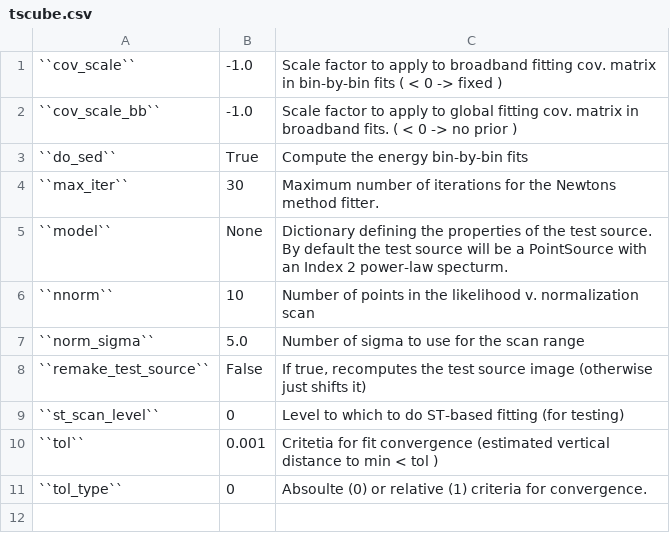
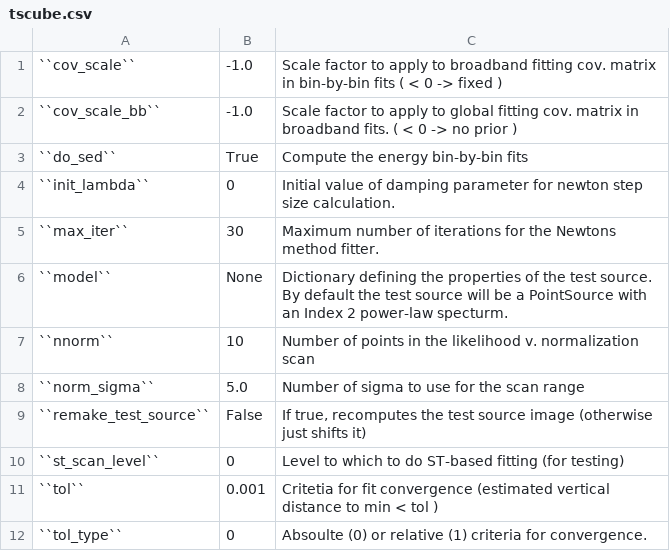
Before and after one commit to fermiPy/fermipy, a CSV file: docs/config/tscube.csv, drawn as a sheet; the diff names each change by its address in the sheet, - before the commit and + after, or states it on an @@ line.

```diff
--- a/docs/config/tscube.csv
+++ b/docs/config/tscube.csv
+row 4: ``init_lambda`` | 0 | Initial value of damping parameter for newton step size calculation.
```
Also changed, not shown: docs/config/fit_output.csv, docs/config/optimizer.csv, 3 other files.
